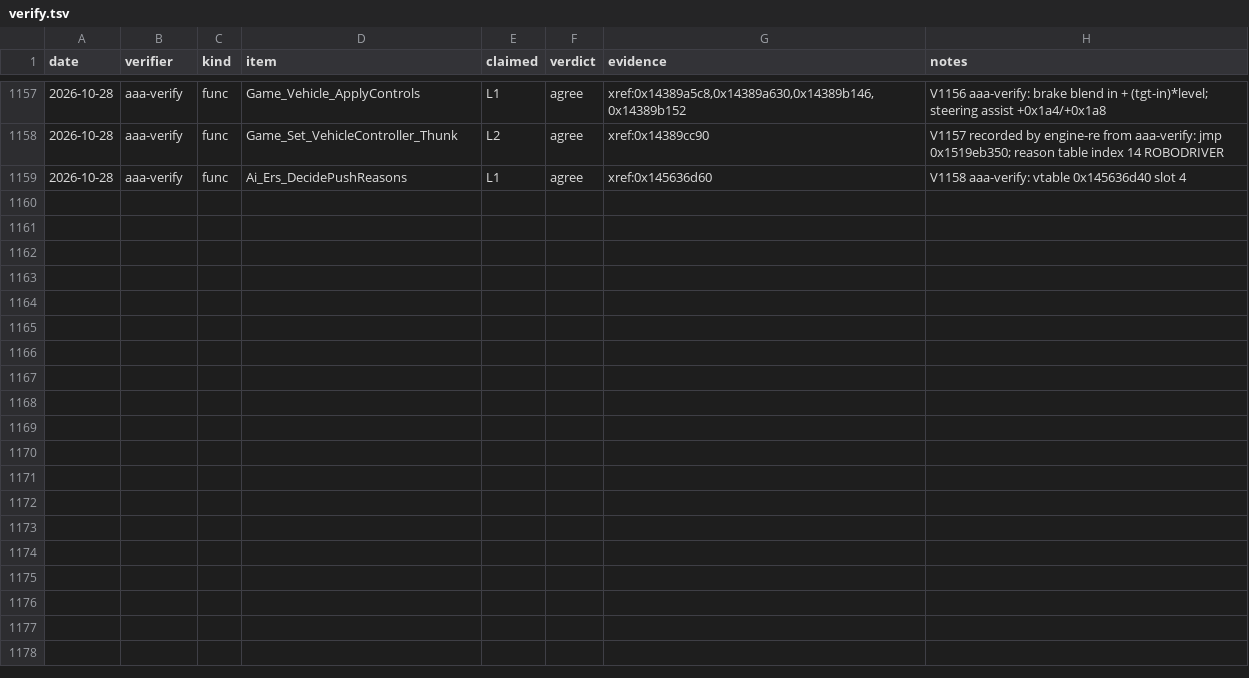
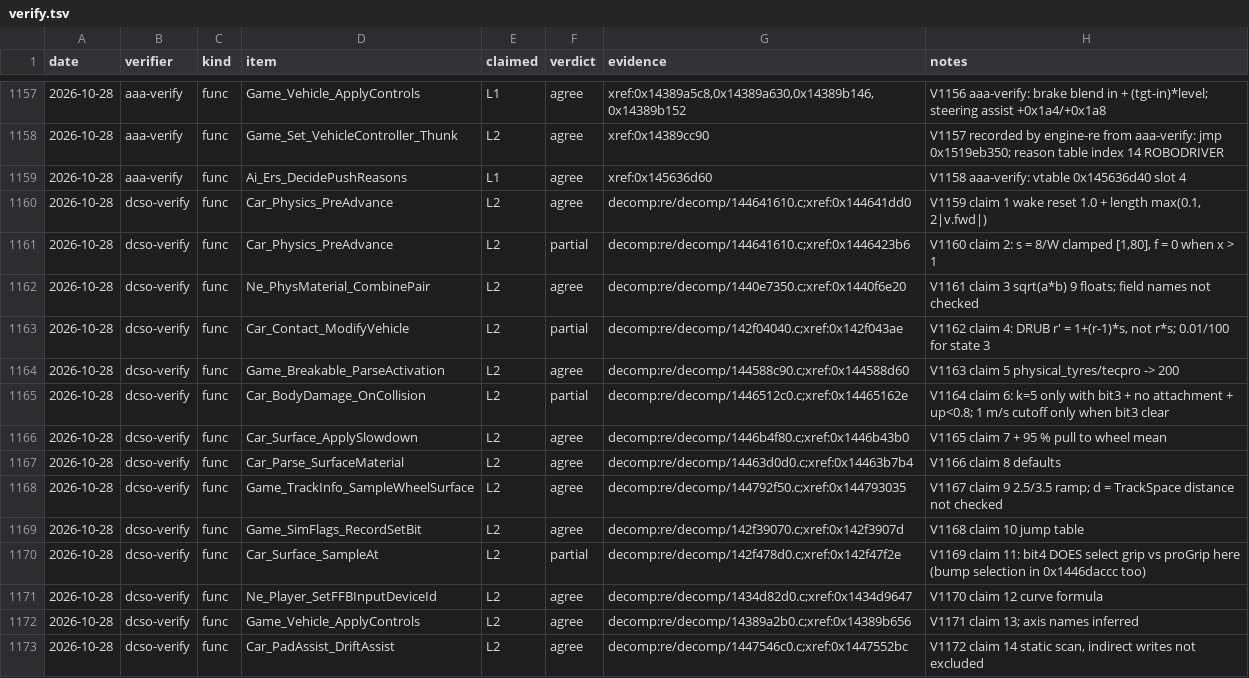
Before and after one commit to vogtmarcel07-cloud/SwoftyLauncher, a TSV file: re/db/verify.tsv, drawn as a sheet; only a part is shown, gaps mark what is left out; the diff names each change by its address in the sheet, - before the commit and + after, or states it on an @@ line.

```diff
--- a/re/db/verify.tsv
+++ b/re/db/verify.tsv
+row 1160: 2026-10-28 | dcso-verify | func | Car_Physics_PreAdvance | L2 | agree | decomp:re/decomp/144641610.c;xref:0x144641dd0 | V1159 claim 1 wake reset 1.0 + length max(0.1, 2|v.fwd|)
+row 1161: 2026-10-28 | dcso-verify | func | Car_Physics_PreAdvance | L2 | partial | decomp:re/decomp/144641610.c;xref:0x1446423b6 | V1160 claim 2: s = 8/W clamped [1,80], f = 0 when x > 1
+row 1162: 2026-10-28 | dcso-verify | func | Ne_PhysMaterial_CombinePair | L2 | agree | decomp:re/decomp/1440e7350.c;xref:0x1440f6e20 | V1161 claim 3 sqrt(a*b) 9 floats; field names not checked
+row 1163: 2026-10-28 | dcso-verify | func | Car_Contact_ModifyVehicle | L2 | partial | decomp:re/decomp/142f04040.c;xref:0x142f043ae | V1162 claim 4: DRUB r' = 1+(r-1)*s, not r*s; 0.01/100 for state 3
+row 1164: 2026-10-28 | dcso-verify | func | Game_Breakable_ParseActivation | L2 | agree | decomp:re/decomp/144588c90.c;xref:0x144588d60 | V1163 claim 5 physical_tyres/tecpro -> 200
+row 1165: 2026-10-28 | dcso-verify | func | Car_BodyDamage_OnCollision | L2 | partial | decomp:re/decomp/1446512c0.c;xref:0x14465162e | V1164 claim 6: k=5 only with bit3 + no attachment + up<0.8; 1 m/s cutoff only when bit3 clear
+row 1166: 2026-10-28 | dcso-verify | func | Car_Surface_ApplySlowdown | L2 | agree | decomp:re/decomp/1446b4f80.c;xref:0x1446b43b0 | V1165 claim 7 + 95 % pull to wheel mean
+row 1167: 2026-10-28 | dcso-verify | func | Car_Parse_SurfaceMaterial | L2 | agree | decomp:re/decomp/14463d0d0.c;xref:0x14463b7b4 | V1166 claim 8 defaults
+row 1168: 2026-10-28 | dcso-verify | func | Game_TrackInfo_SampleWheelSurface | L2 | agree | decomp:re/decomp/144792f50.c;xref:0x144793035 | V1167 claim 9 2.5/3.5 ramp; d = TrackSpace distance not checked
+row 1169: 2026-10-28 | dcso-verify | func | Game_SimFlags_RecordSetBit | L2 | agree | decomp:re/decomp/142f39070.c;xref:0x142f3907d | V1168 claim 10 jump table
+row 1170: 2026-10-28 | dcso-verify | func | Car_Surface_SampleAt | L2 | partial | decomp:re/decomp/142f478d0.c;xref:0x142f47f2e | V1169 claim 11: bit4 DOES select grip vs proGrip here (bump selection in 0x1446daccc too)
+row 1171: 2026-10-28 | dcso-verify | func | Ne_Player_SetFFBInputDeviceId | L2 | agree | decomp:re/decomp/1434d82d0.c;xref:0x1434d9647 | V1170 claim 12 curve formula
+row 1172: 2026-10-28 | dcso-verify | func | Game_Vehicle_ApplyControls | L2 | agree | decomp:re/decomp/14389a2b0.c;xref:0x14389b656 | V1171 claim 13; axis names inferred
+row 1173: 2026-10-28 | dcso-verify | func | Car_PadAssist_DriftAssist | L2 | agree | decomp:re/decomp/1447546c0.c;xref:0x1447552bc | V1172 claim 14 static scan, indirect writes not excluded
```
Also changed, not shown: 2 other files.
